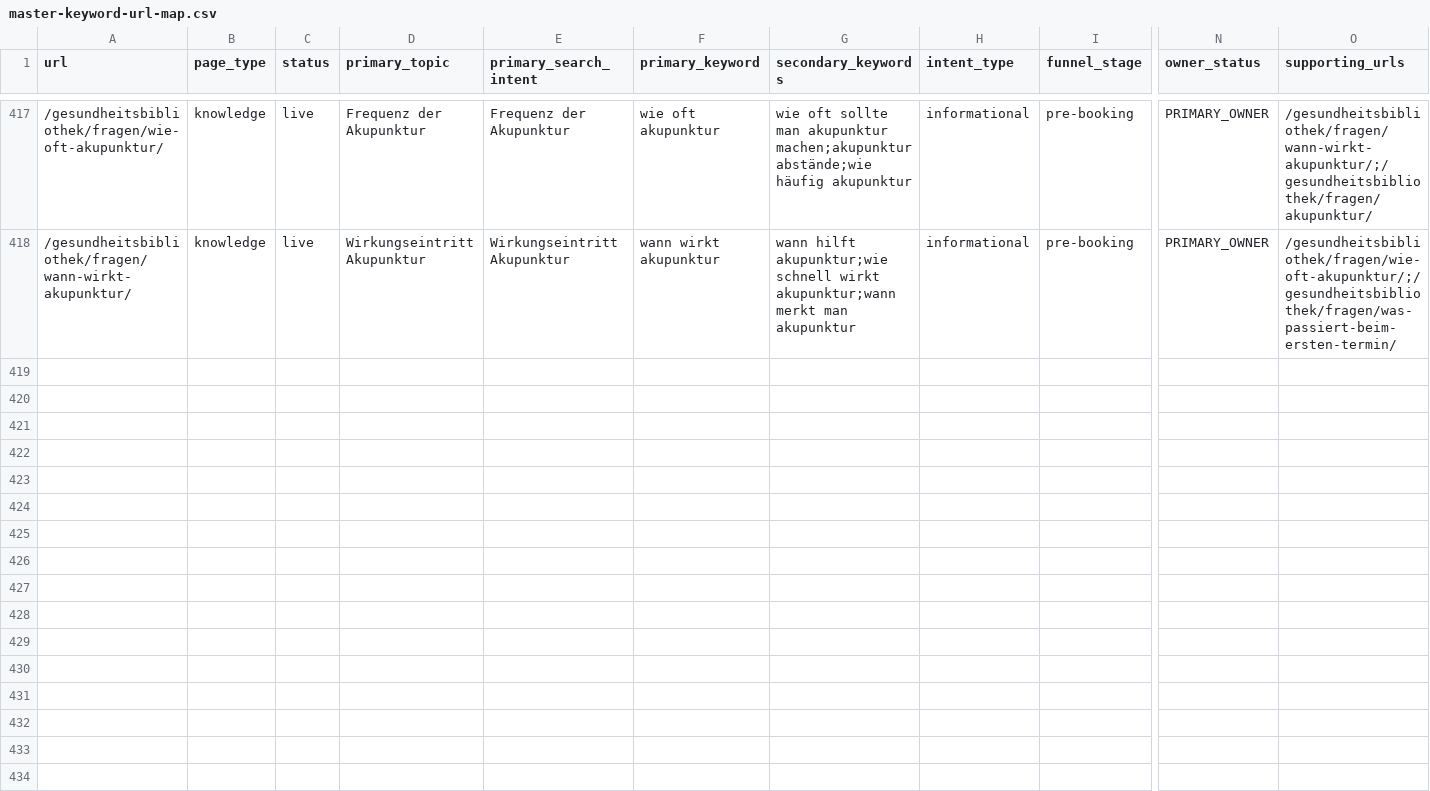
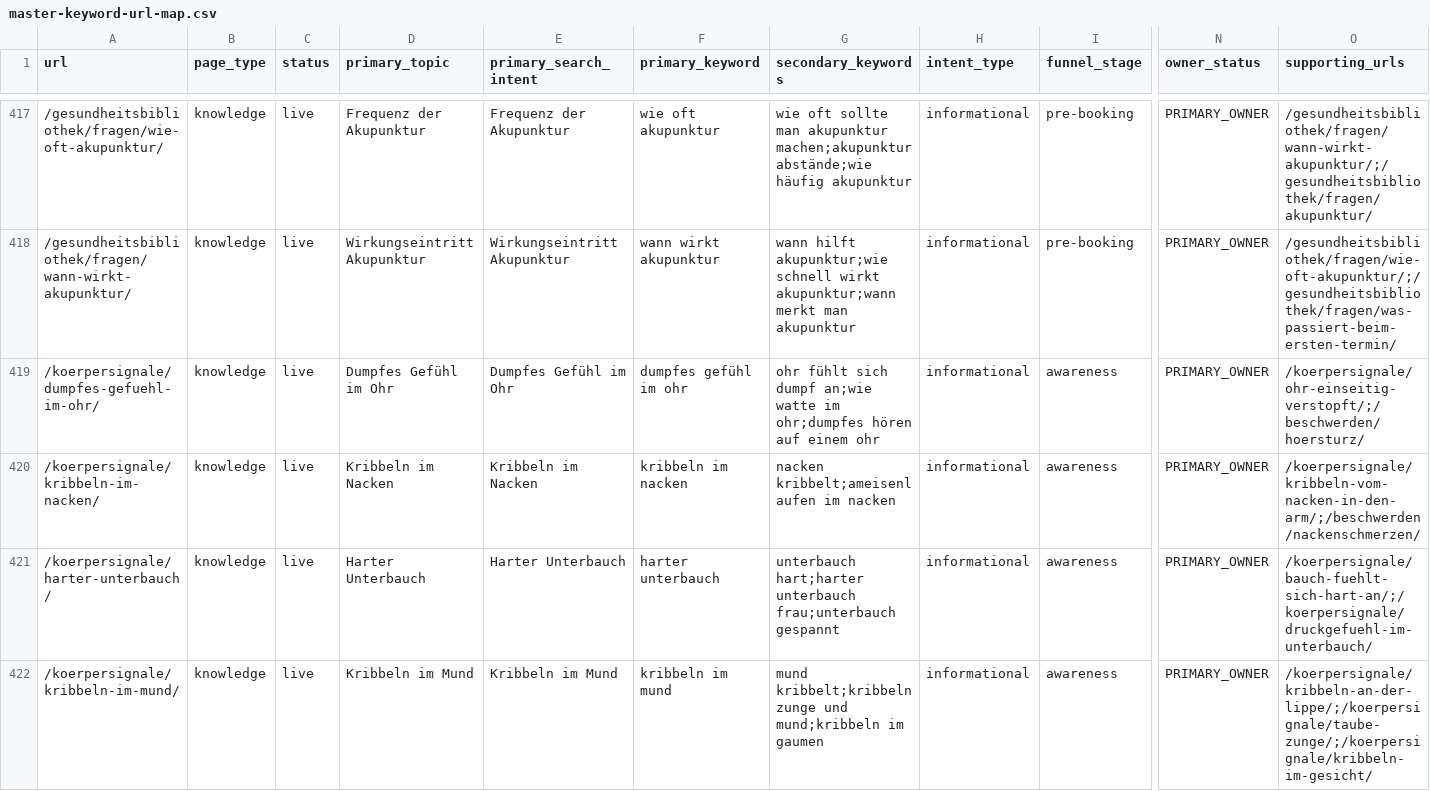
Before and after one commit to Thehwang88/tcm-ch, a CSV file: seo/master-keyword-url-map.csv, drawn as a sheet; only a part is shown, gaps mark what is left out; rows hold the shown columns only; the diff covers the shown part only; the diff names each change by its address in the sheet, - before the commit and + after, or states it on an @@ line.

```diff
--- a/seo/master-keyword-url-map.csv
+++ b/seo/master-keyword-url-map.csv
+row 419: /koerpersignale/dumpfes-gefuehl-im-ohr/ | knowledge | live | Dumpfes Gefühl im Ohr | Dumpfes Gefühl im Ohr | dumpfes gefühl im ohr | ohr fühlt sich dumpf an;wie watte im ohr;dumpfes hören auf einem ohr | informational | awareness | PRIMARY_OWNER | /koerpersignale/ohr-einseitig-verstopft/;/beschwerden/hoersturz/
+row 420: /koerpersignale/kribbeln-im-nacken/ | knowledge | live | Kribbeln im Nacken | Kribbeln im Nacken | kribbeln im nacken | nacken kribbelt;ameisenlaufen im nacken | informational | awareness | PRIMARY_OWNER | /koerpersignale/kribbeln-vom-nacken-in-den-arm/;/beschwerden/nackenschmerzen/
+row 421: /koerpersignale/harter-unterbauch/ | knowledge | live | Harter Unterbauch | Harter Unterbauch | harter unterbauch | unterbauch hart;harter unterbauch frau;unterbauch gespannt | informational | awareness | PRIMARY_OWNER | /koerpersignale/bauch-fuehlt-sich-hart-an/;/koerpersignale/druckgefuehl-im-unterbauch/
+row 422: /koerpersignale/kribbeln-im-mund/ | knowledge | live | Kribbeln im Mund | Kribbeln im Mund | kribbeln im mund | mund kribbelt;kribbeln zunge und mund;kribbeln im gaumen | informational | awareness | PRIMARY_OWNER | /koerpersignale/kribbeln-an-der-lippe/;/koerpersignale/taube-zunge/;/koerpersignale/kribbeln-im-gesicht/
```
Also changed, not shown: 4 added rows elsewhere in this file, 6 other files.
